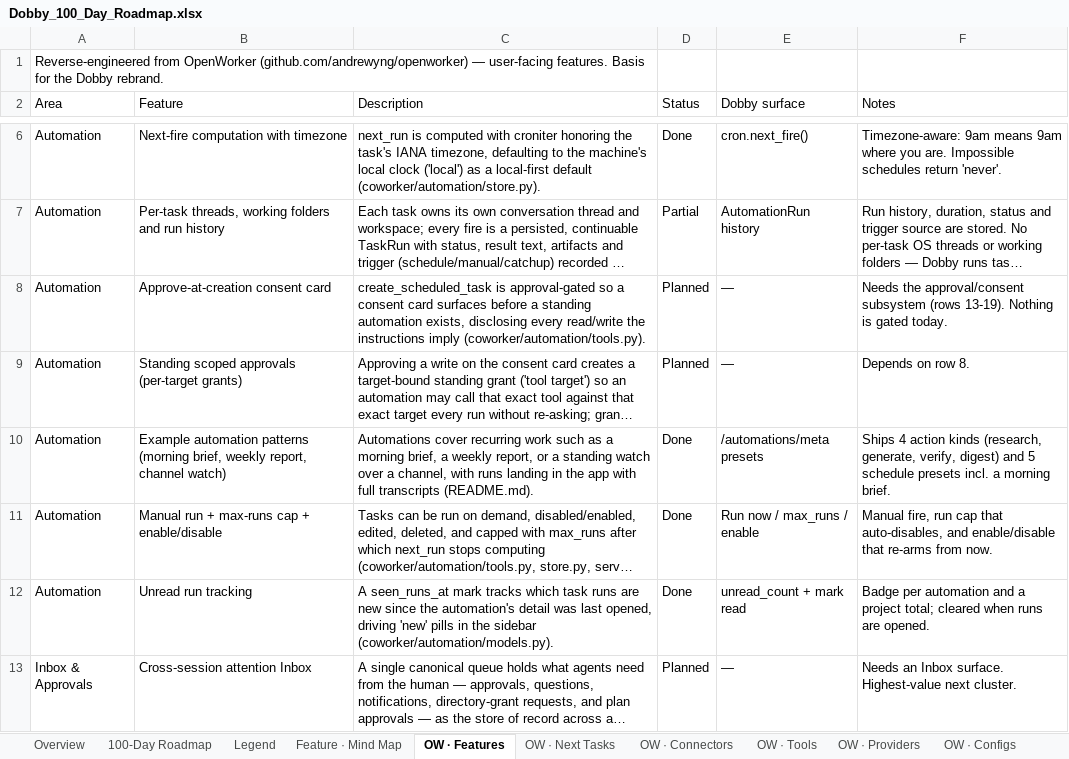
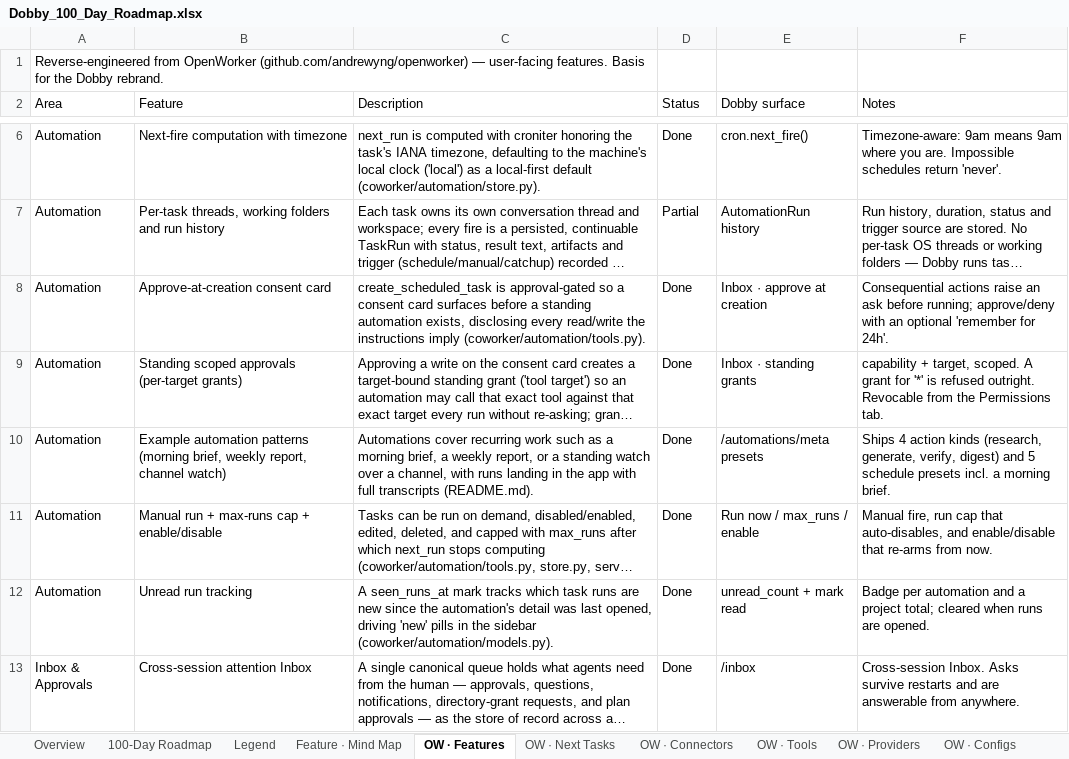
Before and after one commit to ksjpswaroop/dobby, an Excel workbook: Dobby_100_Day_Roadmap.xlsx, sheet OW · Features, drawn as a sheet; only a part is shown, gaps mark what is left out; long unchanged cells end in …; values as stored, in another font and other column widths than the file's, no cell formats; the diff covers the shown part only; the diff names each change by its address in the sheet, - before the commit and + after, or states it on an @@ line.

```diff
--- a/Dobby_100_Day_Roadmap.xlsx (sheet OW · Features)
+++ b/Dobby_100_Day_Roadmap.xlsx (sheet OW · Features)
-D8:D9 (Status): Planned
+D8:D9 (Status): Done
-E8 (Dobby surface): —
+E8 (Dobby surface): Inbox · approve at creation
-F8 (Notes): Needs the approval/consent subsystem (rows 13-19). Nothing is gated today.
+F8 (Notes): Consequential actions raise an ask before running; approve/deny with an optional 'remember for 24h'.
-E9 (Dobby surface): —
+E9 (Dobby surface): Inbox · standing grants
-F9 (Notes): Depends on row 8.
+F9 (Notes): capability + target, scoped. A grant for '*' is refused outright. Revocable from the Permissions tab.
-D13 (Status): Planned
+D13 (Status): Done
-E13 (Dobby surface): —
+E13 (Dobby surface): /inbox
-F13 (Notes): Needs an Inbox surface. Highest-value next cluster.
+F13 (Notes): Cross-session Inbox. Asks survive restarts and are answerable from anywhere.
```
Also changed, not shown: 21 edited cells elsewhere in this sheet, sheet OW · Next Tasks, cell formats, 8 other files.
